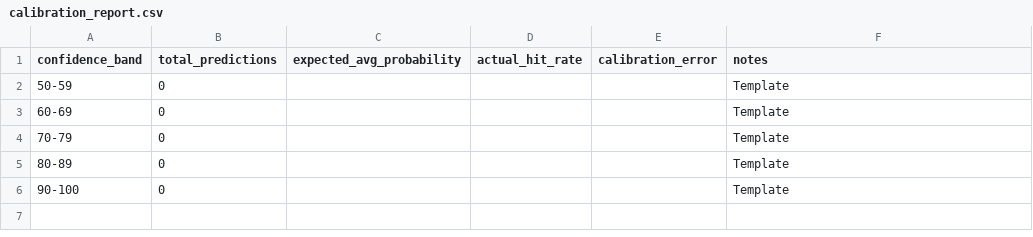
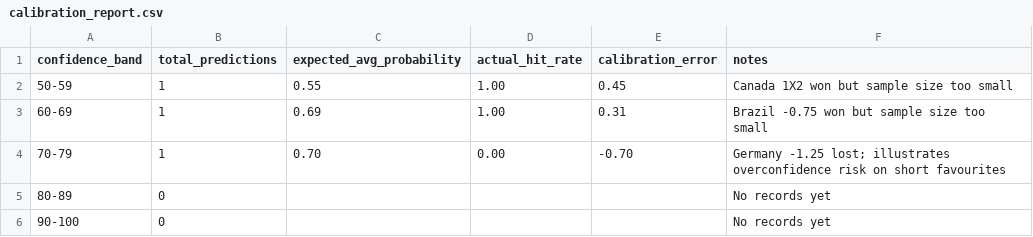
Before and after one commit to rako-collab/spwin-atlas, a CSV file: analytics/calibration_report.csv, drawn as a sheet.

Commit message:
Update calibration report with initial records

```diff
--- a/analytics/calibration_report.csv
+++ b/analytics/calibration_report.csv
@@ -1,6 +1,6 @@
 confidence_band,total_predictions,expected_avg_probability,actual_hit_rate,calibration_error,notes
-50-59,0,,,,Template
-60-69,0,,,,Template
-70-79,0,,,,Template
-80-89,0,,,,Template
-90-100,0,,,,Template
+50-59,1,0.55,1.00,0.45,Canada 1X2 won but sample size too small
+60-69,1,0.69,1.00,0.31,Brazil -0.75 won but sample size too small
+70-79,1,0.70,0.00,-0.70,Germany -1.25 lost; illustrates overconfidence risk on short favourites
+80-89,0,,,,No records yet
+90-100,0,,,,No records yet
```
